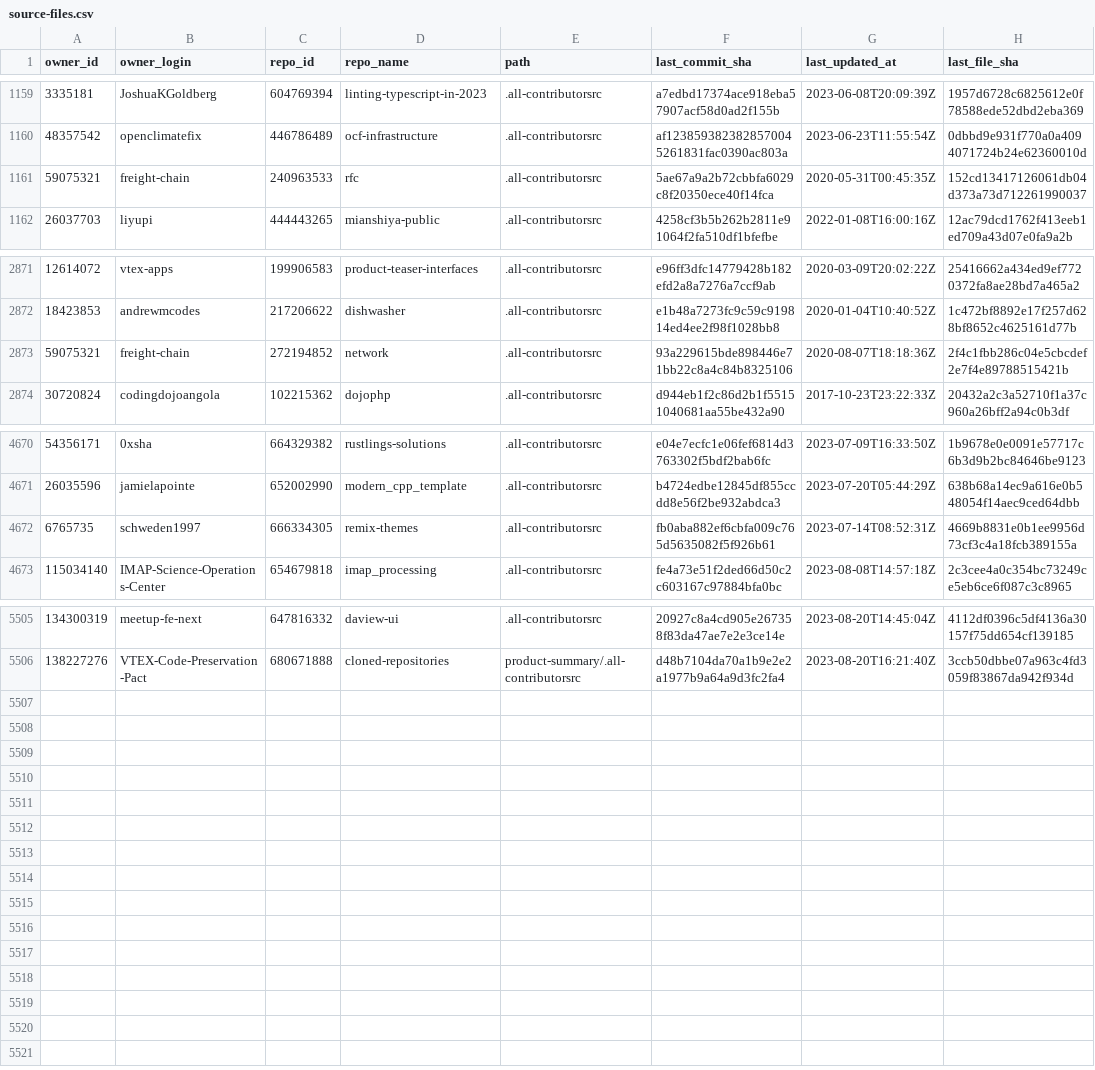
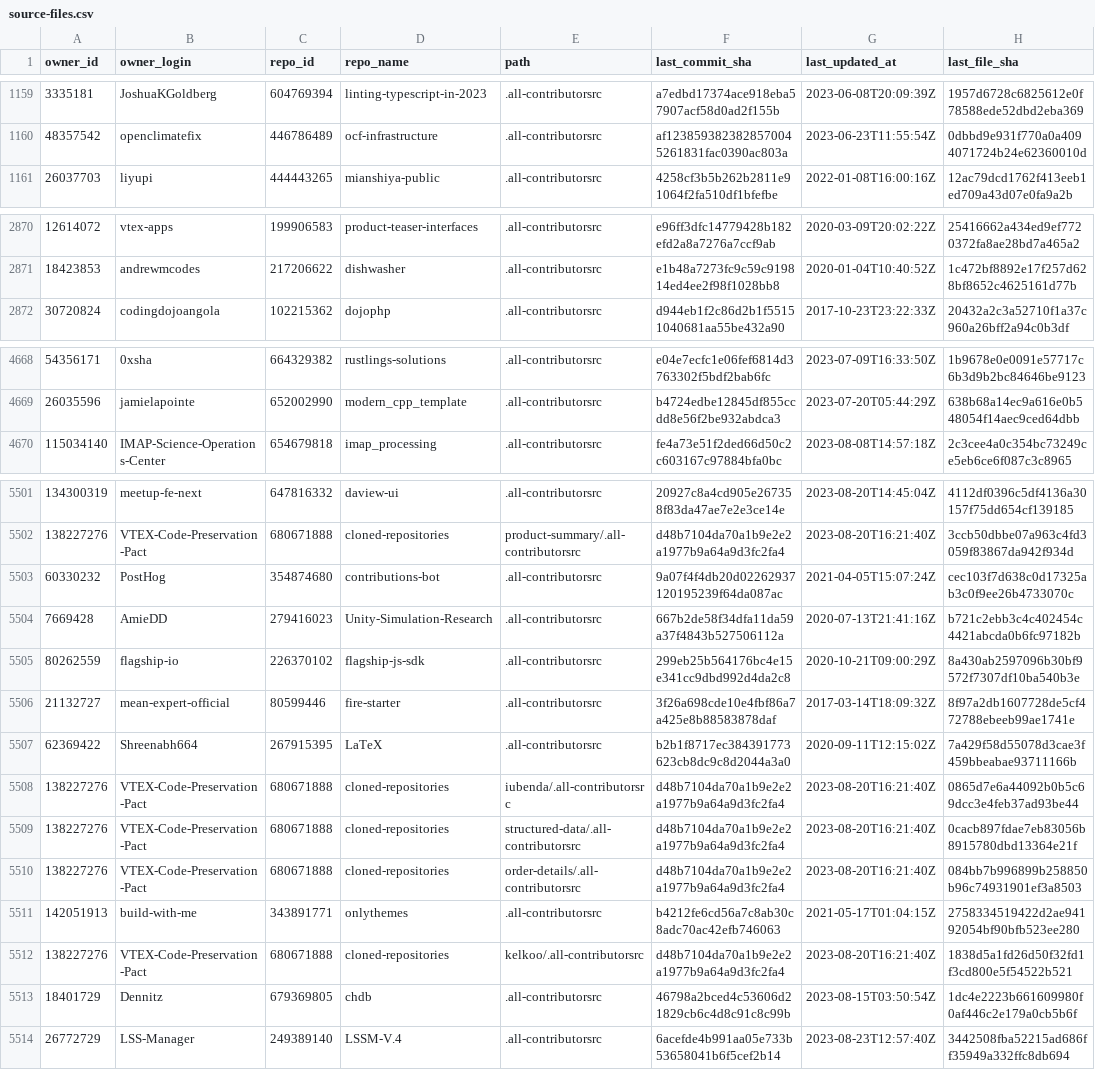
Before and after one commit to all-contributors/import, a CSV file: data/source-files.csv, drawn as a sheet; only a part is shown, gaps mark what is left out; removed rows and columns are numbered as before the commit, all else as after; the diff covers the shown part only; the diff names each change by its address in the sheet, - before the commit and + after, or states it on an @@ line.

```diff
--- a/data/source-files.csv
+++ b/data/source-files.csv
-row 1161: 59075321 | freight-chain | 240963533 | rfc | .all-contributorsrc | 5ae67a9a2b72cbbfa6029c8f20350ece40f14fca | 2020-05-31T00:45:35Z | 152cd13417126061db04d373a73d712261990037
-row 2873: 59075321 | freight-chain | 272194852 | network | .all-contributorsrc | 93a229615bde898446e71bb22c8a4c84b8325106 | 2020-08-07T18:18:36Z | 2f4c1fbb286c04e5cbcdef2e7f4e89788515421b
-row 4672: 6765735 | schweden1997 | 666334305 | remix-themes | .all-contributorsrc | fb0aba882ef6cbfa009c765d5635082f5f926b61 | 2023-07-14T08:52:31Z | 4669b8831e0b1ee9956d73cf3c4a18fcb389155a
+row 5503: 60330232 | PostHog | 354874680 | contributions-bot | .all-contributorsrc | 9a07f4f4db20d02262937120195239f64da087ac | 2021-04-05T15:07:24Z | cec103f7d638c0d17325ab3c0f9ee26b4733070c
+row 5504: 7669428 | AmieDD | 279416023 | Unity-Simulation-Research | .all-contributorsrc | 667b2de58f34dfa11da59a37f4843b527506112a | 2020-07-13T21:41:16Z | b721c2ebb3c4c402454c4421abcda0b6fc97182b
+row 5505: 80262559 | flagship-io | 226370102 | flagship-js-sdk | .all-contributorsrc | 299eb25b564176bc4e15e341cc9dbd992d4da2c8 | 2020-10-21T09:00:29Z | 8a430ab2597096b30bf9572f7307df10ba540b3e
+row 5506: 21132727 | mean-expert-official | 80599446 | fire-starter | .all-contributorsrc | 3f26a698cde10e4fbf86a7a425e8b88583878daf | 2017-03-14T18:09:32Z | 8f97a2db1607728de5cf472788ebeeb99ae1741e
+row 5507: 62369422 | Shreenabh664 | 267915395 | LaTeX | .all-contributorsrc | b2b1f8717ec384391773623cb8dc9c8d2044a3a0 | 2020-09-11T12:15:02Z | 7a429f58d55078d3cae3f459bbeabae93711166b
+row 5508: 138227276 | VTEX-Code-Preservation-Pact | 680671888 | cloned-repositories | iubenda/.all-contributorsrc | d48b7104da70a1b9e2e2a1977b9a64a9d3fc2fa4 | 2023-08-20T16:21:40Z | 0865d7e6a44092b0b5c69dcc3e4feb37ad93be44
+row 5509: 138227276 | VTEX-Code-Preservation-Pact | 680671888 | cloned-repositories | structured-data/.all-contributorsrc | d48b7104da70a1b9e2e2a1977b9a64a9d3fc2fa4 | 2023-08-20T16:21:40Z | 0cacb897fdae7eb83056b8915780dbd13364e21f
+row 5510: 138227276 | VTEX-Code-Preservation-Pact | 680671888 | cloned-repositories | order-details/.all-contributorsrc | d48b7104da70a1b9e2e2a1977b9a64a9d3fc2fa4 | 2023-08-20T16:21:40Z | 084bb7b996899b258850b96c74931901ef3a8503
+row 5511: 142051913 | build-with-me | 343891771 | onlythemes | .all-contributorsrc | b4212fe6cd56a7c8ab30c8adc70ac42efb746063 | 2021-05-17T01:04:15Z | 2758334519422d2ae94192054bf90bfb523ee280
+row 5512: 138227276 | VTEX-Code-Preservation-Pact | 680671888 | cloned-repositories | kelkoo/.all-contributorsrc | d48b7104da70a1b9e2e2a1977b9a64a9d3fc2fa4 | 2023-08-20T16:21:40Z | 1838d5a1fd26d50f32fd1f3cd800e5f54522b521
+row 5513: 18401729 | Dennitz | 679369805 | chdb | .all-contributorsrc | 46798a2bced4c53606d21829cb6c4d8c91c8c99b | 2023-08-15T03:50:54Z | 1dc4e2223b661609980f0af446c2e179a0cb5b6f
+row 5514: 26772729 | LSS-Manager | 249389140 | LSSM-V.4 | .all-contributorsrc | 6acefde4b991aa05e733b53658041b6f5cef2b14 | 2023-08-23T12:57:40Z | 3442508fba52215ad686ff35949a332ffc8db694
```
Also changed, not shown: 1 removed row and 20 edited cells elsewhere in this file.
